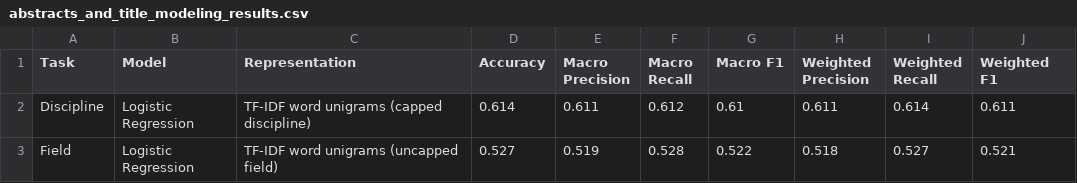
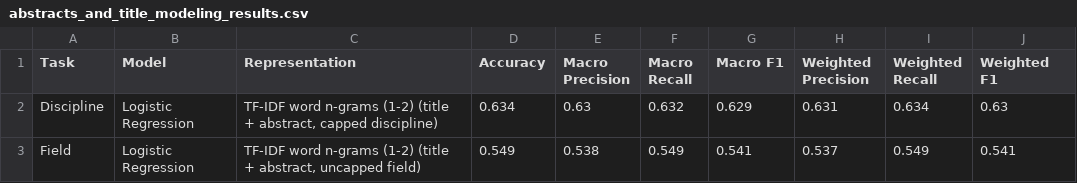
Before and after one commit to expaetra/CM3070_final_project, a CSV file: backend/data/results/abstracts_and_title_modeling_results.csv, drawn as a sheet.

```diff
--- a/backend/data/results/abstracts_and_title_modeling_results.csv
+++ b/backend/data/results/abstracts_and_title_modeling_results.csv
@@ -1,3 +1,3 @@
 Task,Model,Representation,Accuracy,Macro Precision,Macro Recall,Macro F1,Weighted Precision,Weighted Recall,Weighted F1
-Discipline,Logistic Regression,TF-IDF word unigrams (capped discipline),0.614,0.611,0.612,0.61,0.611,0.614,0.611
-Field,Logistic Regression,TF-IDF word unigrams (uncapped field),0.527,0.519,0.528,0.522,0.518,0.527,0.521
+Discipline,Logistic Regression,"TF-IDF word n-grams (1-2) (title + abstract, capped discipline)",0.634,0.63,0.632,0.629,0.631,0.634,0.63
+Field,Logistic Regression,"TF-IDF word n-grams (1-2) (title + abstract, uncapped field)",0.549,0.538,0.549,0.541,0.537,0.549,0.541
```
